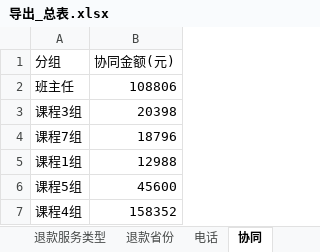
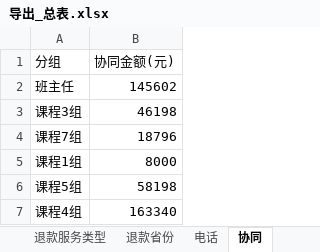
Before and after one commit to fannyqian/my-dashbord-for-guanxin, an Excel workbook: 导出_总表.xlsx, sheet 协同, drawn as a sheet; values as stored, in another font and other column widths than the file's, no borders; the diff names each change by its address in the sheet, - before the commit and + after, or states it on an @@ line.

```diff
--- a/导出_总表.xlsx (sheet 协同)
+++ b/导出_总表.xlsx (sheet 协同)
-B2 (协同金额(元)): 108806
+B2 (协同金额(元)): 145602
-B3 (协同金额(元)): 20398
+B3 (协同金额(元)): 46198
-B5 (协同金额(元)): 12988
+B5 (协同金额(元)): 8000
-B6 (协同金额(元)): 45600
+B6 (协同金额(元)): 58198
-B7 (协同金额(元)): 158352
+B7 (协同金额(元)): 163340
```
Also changed, not shown: sheet 总表, 产品分析_导出.xlsx, 导出_按分组.xlsx, 5 other files.
